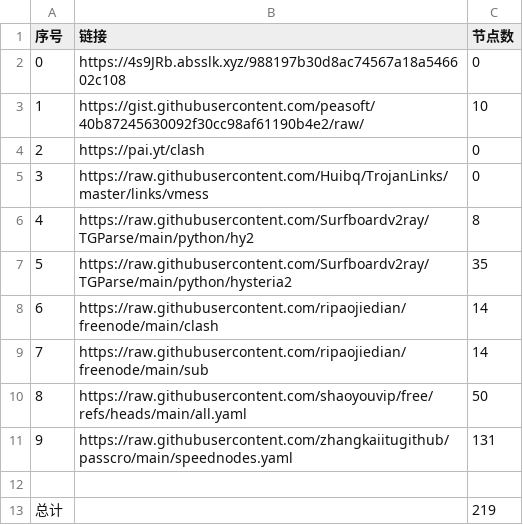
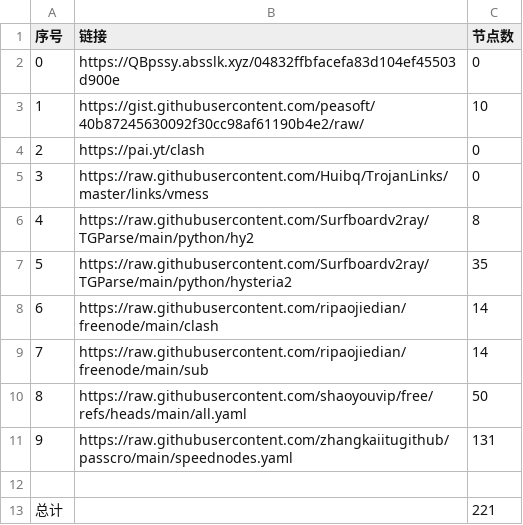
Before and after one commit to masprox/NoMoreWalls, a CSV file: list_result.csv, drawn as a sheet.

```diff
--- a/list_result.csv
+++ b/list_result.csv
@@ -1,3 +1,3 @@
 序号,链接,节点数
-0,https://4s9JRb.absslk.xyz/988197b30d8ac74567a18a546602c108,0
+0,https://QBpssy.absslk.xyz/04832ffbfacefa83d104ef45503d900e,0
 1,https://gist.githubusercontent.com/peasoft/40b87245630092f30cc98af61190b4e2/raw/,10
@@ -12,2 +12,2 @@
 
-总计,,219
+总计,,221
```
Also changed, not shown: 16 other files.
